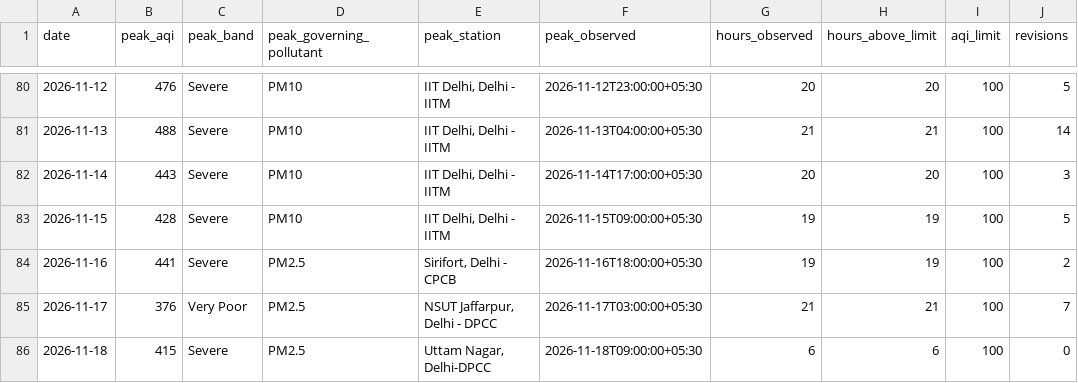
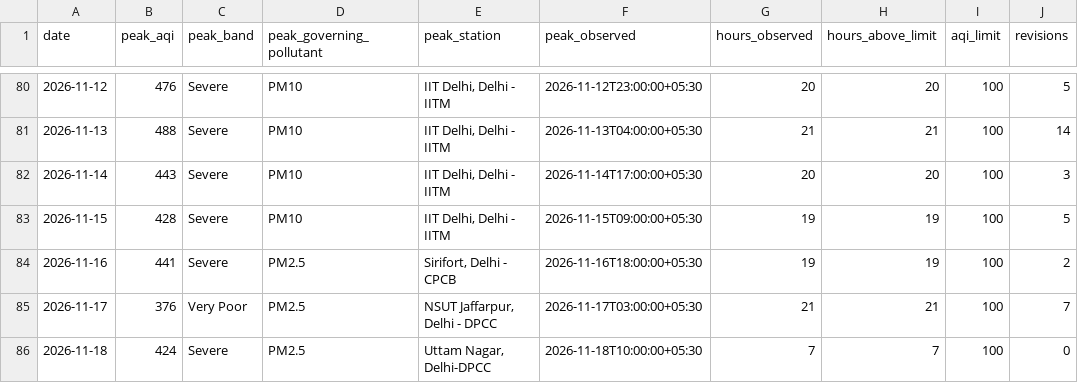
Before and after one commit to vimlendu-maker/swechha-website, a CSV file: public/data/air/delhi-daily.csv, drawn as a sheet; only a part is shown, gaps mark what is left out.

```diff
--- a/public/data/air/delhi-daily.csv
+++ b/public/data/air/delhi-daily.csv
@@ -85,2 +85,2 @@ date,peak_aqi,peak_band,peak_governing_pollutant,peak_station,peak_observed,hour
 2026-11-17,376,Very Poor,PM2.5,"NSUT Jaffarpur, Delhi - DPCC",2026-11-17T03:00:00+05:30,21,21,100,7
-2026-11-18,415,Severe,PM2.5,"Uttam Nagar, Delhi-DPCC",2026-11-18T09:00:00+05:30,6,6,100,0
+2026-11-18,424,Severe,PM2.5,"Uttam Nagar, Delhi-DPCC",2026-11-18T10:00:00+05:30,7,7,100,0
```
Also changed, not shown: public/data/air/delhi-2026-11.csv, 18 other files.
